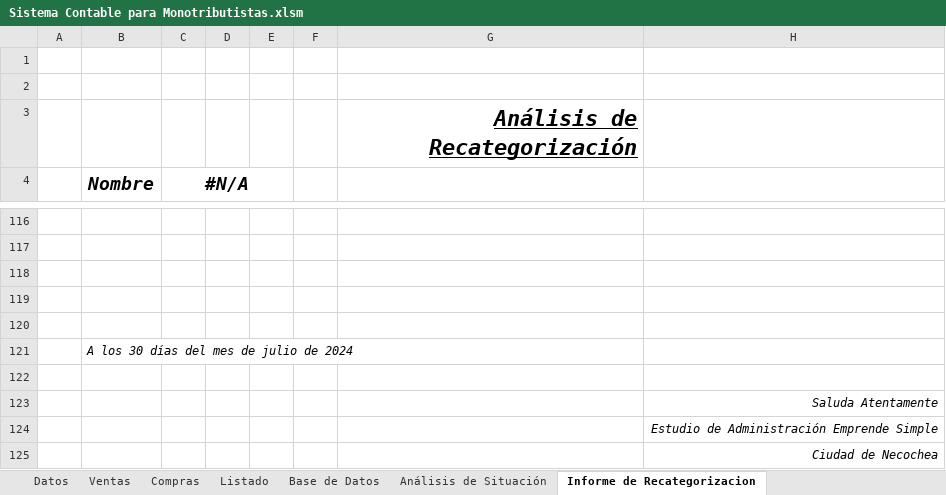
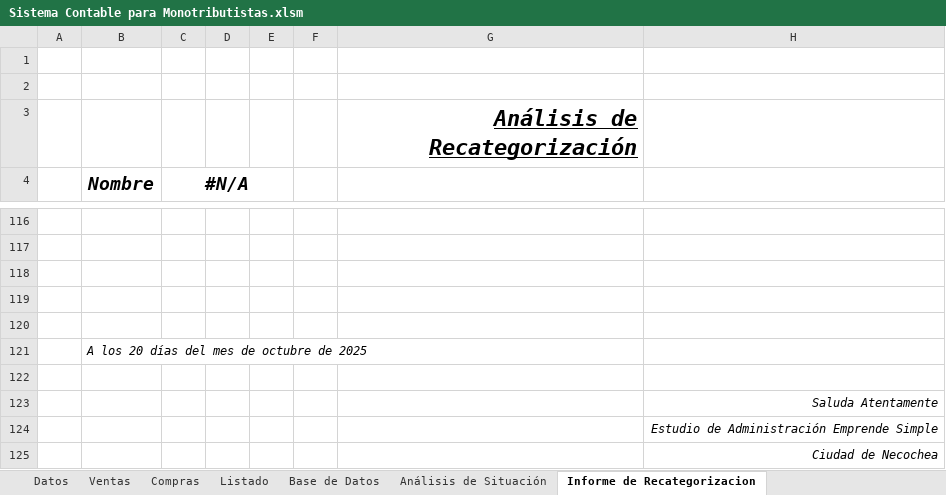
Before and after one commit to geronimotomeherrera-gif/GAP---Gestion-Accesible-PyMEs, an Excel workbook: archivos/Sistema Contable para Monotributistas.xlsm, sheet Informe de Recategorizacion, drawn as a sheet; only a part is shown, gaps mark what is left out; values as stored, in another font and other column widths than the file's, no borders; charts and pictures and conditional formats not drawn; the diff names each change by its address in the sheet, - before the commit and + after, or states it on an @@ line.

```diff
--- a/archivos/Sistema Contable para Monotributistas.xlsm (sheet Informe de Recategorizacion)
+++ b/archivos/Sistema Contable para Monotributistas.xlsm (sheet Informe de Recategorizacion)
-B121 (Nombre): A los 30 días del mes de julio de 2024
+B121 (Nombre): A los 20 días del mes de octubre de 2025
```
Also changed, not shown: sheet Listado, sheet Análisis de Situación, sheet Ventas, charts or pictures, archivos/Control de Stock.xlsm, archivos/Presupuestos.xlsx, 12 other files.
